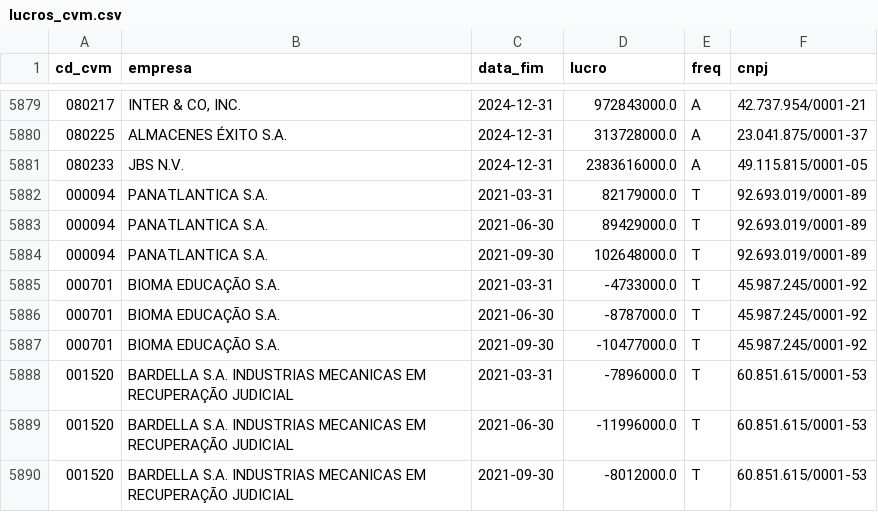
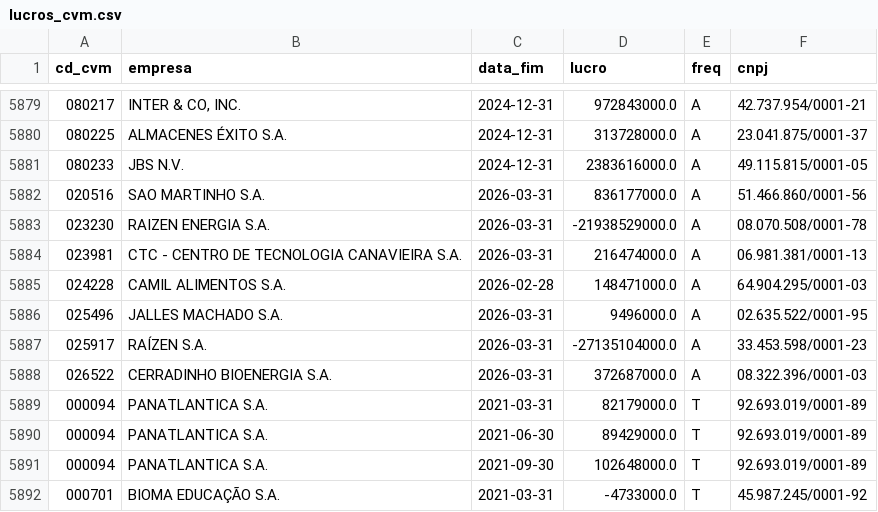
Before and after one commit to jmagomez/ibov-spx-pe-dashboard, a CSV file: data/processed/lucros_cvm.csv, drawn as a sheet; only a part is shown, gaps mark what is left out; the shorter side is filled out with more unchanged rows.

```diff
--- a/data/processed/lucros_cvm.csv
+++ b/data/processed/lucros_cvm.csv
@@ -5881,2 +5881,9 @@ cd_cvm,empresa,data_fim,lucro,freq,cnpj
 080233,JBS N.V.,2024-12-31,2383616000.0,A,49.115.815/0001-05
+020516,SAO MARTINHO S.A.,2026-03-31,836177000.0,A,51.466.860/0001-56
+023230,RAIZEN ENERGIA S.A.,2026-03-31,-21938529000.0,A,08.070.508/0001-78
+023981,CTC - CENTRO DE TECNOLOGIA CANAVIEIRA S.A.,2026-03-31,216474000.0,A,06.981.381/0001-13
+024228,CAMIL ALIMENTOS S.A.,2026-02-28,148471000.0,A,64.904.295/0001-03
+025496,JALLES MACHADO S.A.,2026-03-31,9496000.0,A,02.635.522/0001-95
+025917,RAÍZEN S.A.,2026-03-31,-27135104000.0,A,33.453.598/0001-23
+026522,CERRADINHO BIOENERGIA S.A.,2026-03-31,372687000.0,A,08.322.396/0001-03
 000094,PANATLANTICA S.A.,2021-03-31,82179000.0,T,92.693.019/0001-89
```
Also changed, not shown: data/processed/spx.csv, 5 other files.
